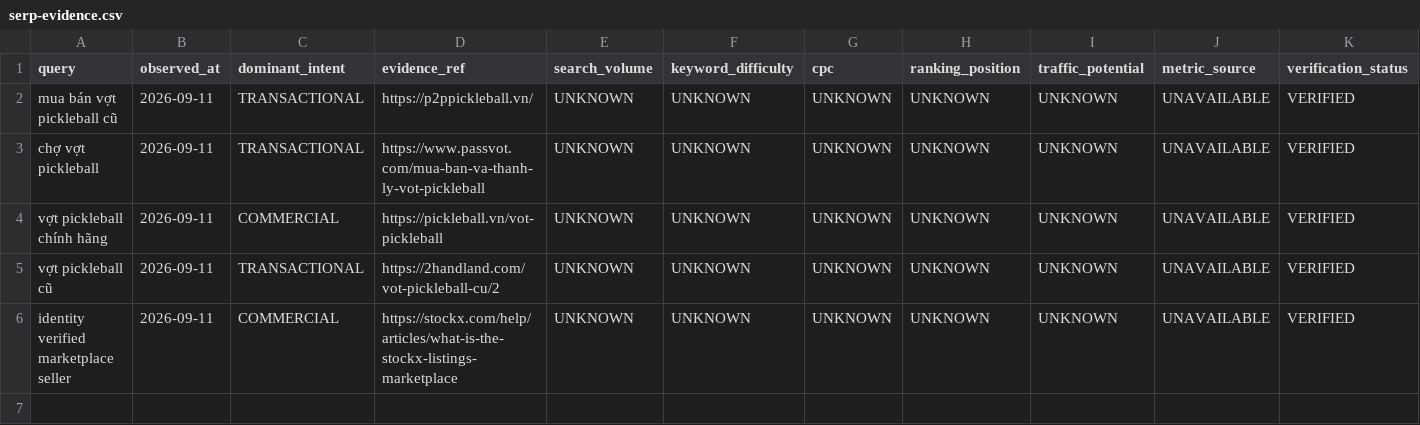
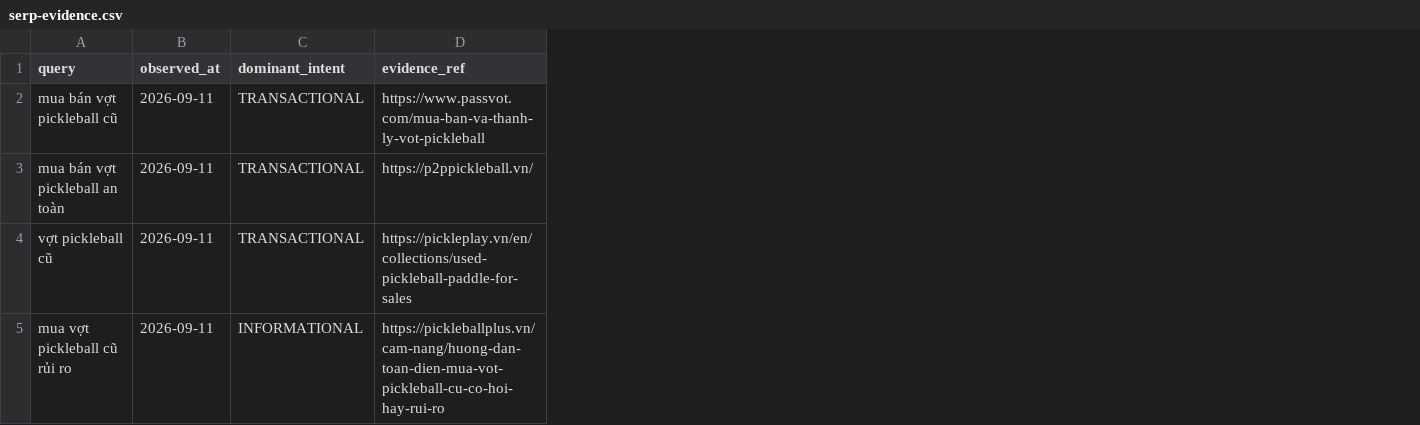
Before and after one commit to capquangfptminhlh/vot, a CSV file: .website-os/evidence/serp-evidence.csv, drawn as a sheet; removed rows and columns are numbered as before the commit, all else as after; the diff names each change by its address in the sheet, - before the commit and + after, or states it on an @@ line.

```diff
--- a/.website-os/evidence/serp-evidence.csv
+++ b/.website-os/evidence/serp-evidence.csv
-column E (search_volume), rows 2-3: UNKNOWN | UNKNOWN; row 5: UNKNOWN
-column F (keyword_difficulty), rows 2-3: UNKNOWN | UNKNOWN; row 5: UNKNOWN
-column G (cpc), rows 2-3: UNKNOWN | UNKNOWN; row 5: UNKNOWN
-column H (ranking_position), rows 2-3: UNKNOWN | UNKNOWN; row 5: UNKNOWN
-column I (traffic_potential), rows 2-3: UNKNOWN | UNKNOWN; row 5: UNKNOWN
-column J (metric_source), rows 2-3: UNAVAILABLE | UNAVAILABLE; row 5: UNAVAILABLE
-column K (verification_status), rows 2-3: VERIFIED | VERIFIED; row 5: VERIFIED
-D2 (evidence_ref): https://p2ppickleball.vn/
+D2 (evidence_ref): https://www.passvot.com/mua-ban-va-thanh-ly-vot-pickleball
-A3 (query): chợ vợt pickleball
+A3 (query): mua bán vợt pickleball an toàn
-D3 (evidence_ref): https://www.passvot.com/mua-ban-va-thanh-ly-vot-pickleball
+D3 (evidence_ref): https://p2ppickleball.vn/
-row 4: vợt pickleball chính hãng | 2026-09-11 | COMMERCIAL | https://pickleball.vn/vot-pickleball | UNKNOWN | UNKNOWN | UNKNOWN | UNKNOWN | UNKNOWN | UNAVAILABLE | VERIFIED
-D4 (evidence_ref): https://2handland.com/vot-pickleball-cu/2
+D4 (evidence_ref): https://pickleplay.vn/en/collections/used-pickleball-paddle-for-sales
-row 6: identity verified marketplace seller | 2026-09-11 | COMMERCIAL | https://stockx.com/help/articles/what-is-the-stockx-listings-marketplace | UNKNOWN | UNKNOWN | UNKNOWN | UNKNOWN | UNKNOWN | UNAVAILABLE | VERIFIED
+row 5: mua vợt pickleball cũ rủi ro | 2026-09-11 | INFORMATIONAL | https://pickleballplus.vn/cam-nang/huong-dan-toan-dien-mua-vot-pickleball-cu-co-hoi-hay-rui-ro
```
Also changed, not shown: .website-os/evidence/current-uiux-source-log.csv, .website-os/evidence/keyword-page-coverage.csv, 51 other files.
